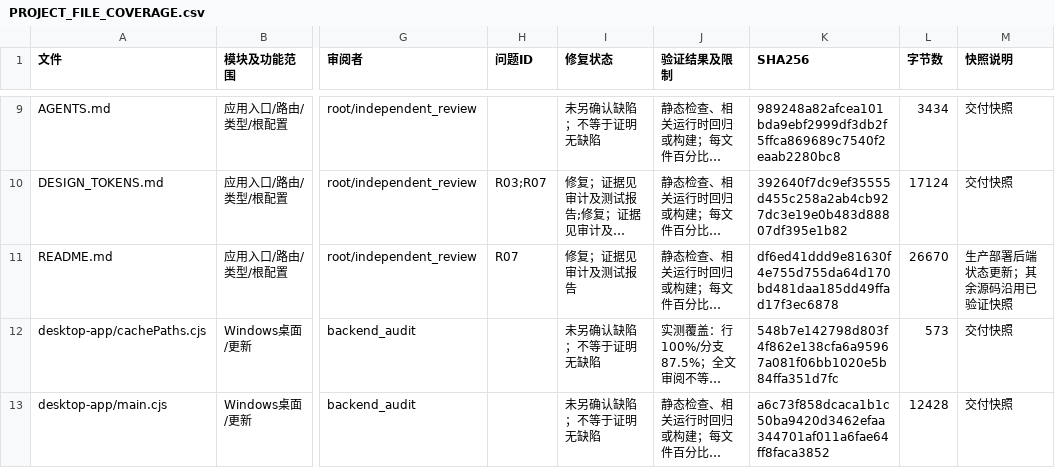
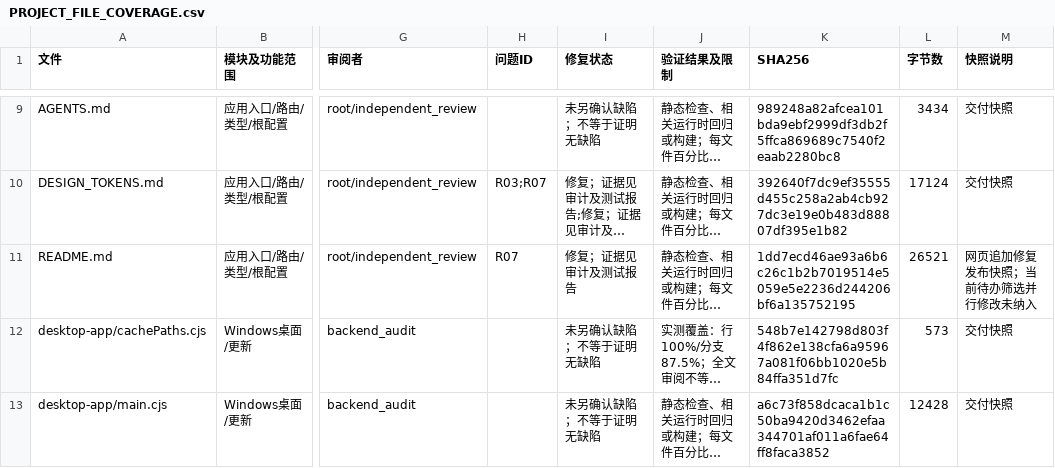
Before and after one commit to huadeng0830-gg/study-life, a CSV file: docs/PROJECT_FILE_COVERAGE.csv, drawn as a sheet; only a part is shown, gaps mark what is left out; long unchanged cells end in …; the diff covers the shown part only; the diff names each change by its address in the sheet, - before the commit and + after, or states it on an @@ line.

```diff
--- a/docs/PROJECT_FILE_COVERAGE.csv
+++ b/docs/PROJECT_FILE_COVERAGE.csv
-K11 (SHA256): df6ed41ddd9e81630f4e755d755da64d170bd481daa185dd49ffad17f3ec6878
+K11 (SHA256): 1dd7ecd46ae93a6b6c26c1b2b7019514e5059e5e2236d244206bf6a135752195
-L11 (字节数): 26670
+L11 (字节数): 26521
-M11 (快照说明): 生产部署后端状态更新；其余源码沿用已验证快照
+M11 (快照说明): 网页追加修复发布快照；当前待办筛选并行修改未纳入
```
Also changed, not shown: 1 added row and 14 edited cells elsewhere in this file, 6 other files.
